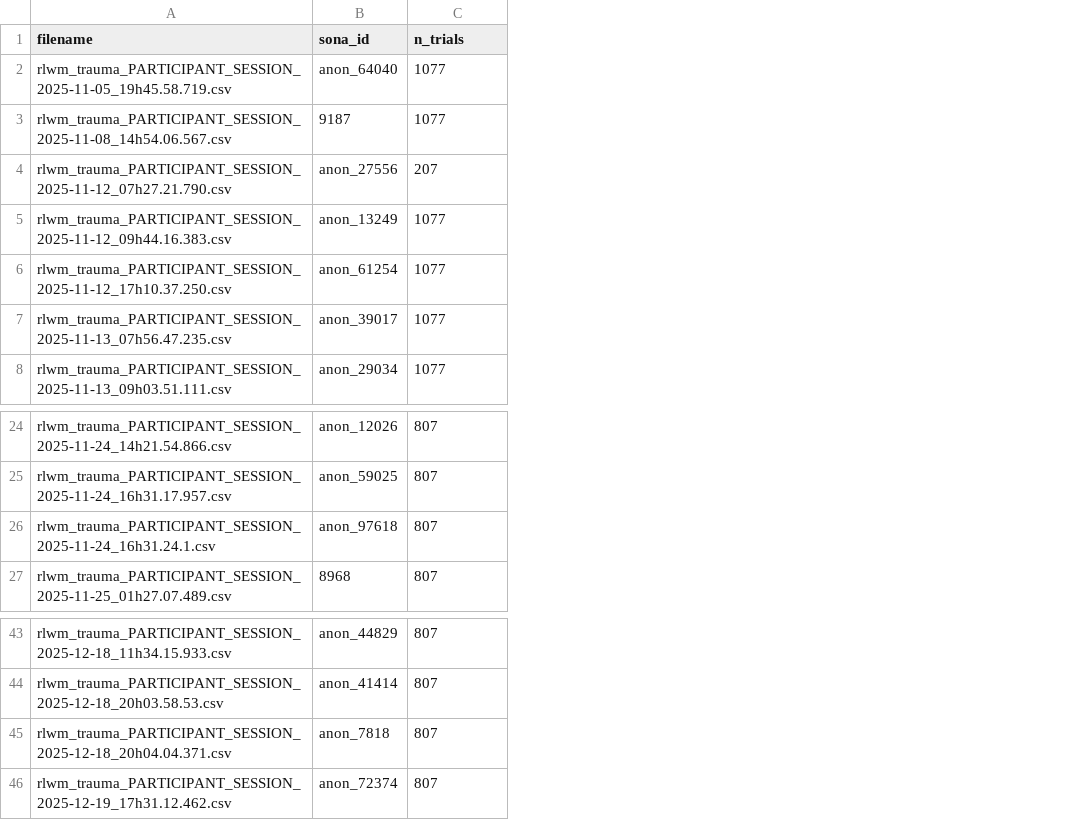
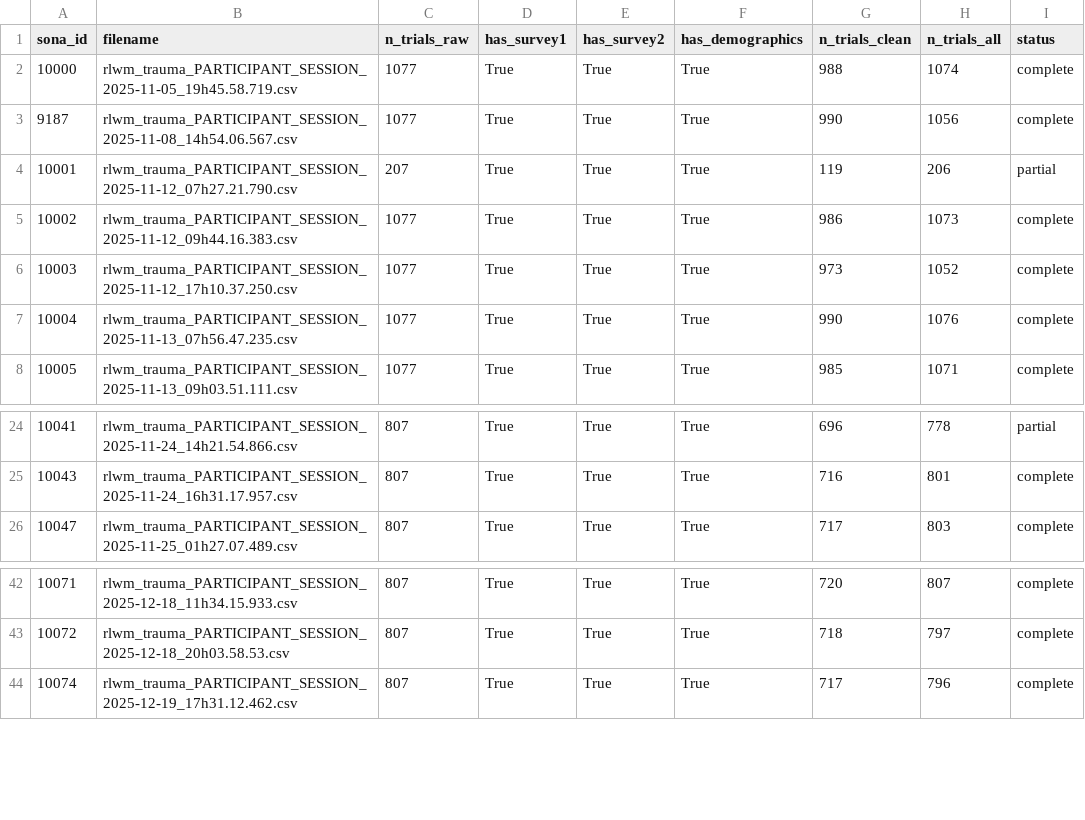
Before and after one commit to adammanoogian/rlwm_trauma_analysis, a CSV file: output/participant_info.csv, drawn as a sheet; only a part is shown, gaps mark what is left out; removed rows and columns are numbered as before the commit, all else as after; the diff names each change by its address in the sheet, - before the commit and + after, or states it on an @@ line.

```diff
--- a/output/participant_info.csv
+++ b/output/participant_info.csv
+column A (sona_id), rows 2-8: 10000 | 9187 | 10001 | 10002 | 10003 | 10004 | 10005; rows 24-26: 10041 | 10043 | 10047; rows 42-44: 10071 | 10072 | 10074
-column B (sona_id), rows 2-8: anon_64040 | 9187 | anon_27556 | anon_13249 | anon_61254 | anon_39017 | anon_29034; rows 24-25: anon_12026 | anon_59025; row 27: 8968; rows 43-44: anon_44829 | anon_41414; row 46: anon_72374
+column D (has_survey1), rows 2-8: all True; rows 24-26: all True; rows 42-44: all True
+column E (has_survey2), rows 2-8: all True; rows 24-26: all True; rows 42-44: all True
+column F (has_demographics), rows 2-8: all True; rows 24-26: all True; rows 42-44: all True
+column G (n_trials_clean), rows 2-8: 988 | 990 | 119 | 986 | 973 | 990 | 985; rows 24-26: 696 | 716 | 717; rows 42-44: 720 | 718 | 717
+column H (n_trials_all), rows 2-8: 1074 | 1056 | 206 | 1073 | 1052 | 1076 | 1071; rows 24-26: 778 | 801 | 803; rows 42-44: 807 | 797 | 796
+column I (status), rows 2-8: complete | complete | partial | complete | complete | complete | complete; rows 24-26: partial | complete | complete; rows 42-44: all complete
-C1: n_trials
+C1: n_trials_raw
-row 26: rlwm_trauma_PARTICIPANT_SESSION_2025-11-24_16h31.24.1.csv | anon_97618 | 807
-row 45: rlwm_trauma_PARTICIPANT_SESSION_2025-12-18_20h04.04.371.csv | anon_7818 | 807
```
Also changed, not shown: output/mle/qlearning_group_summary.csv, 28 other files.
